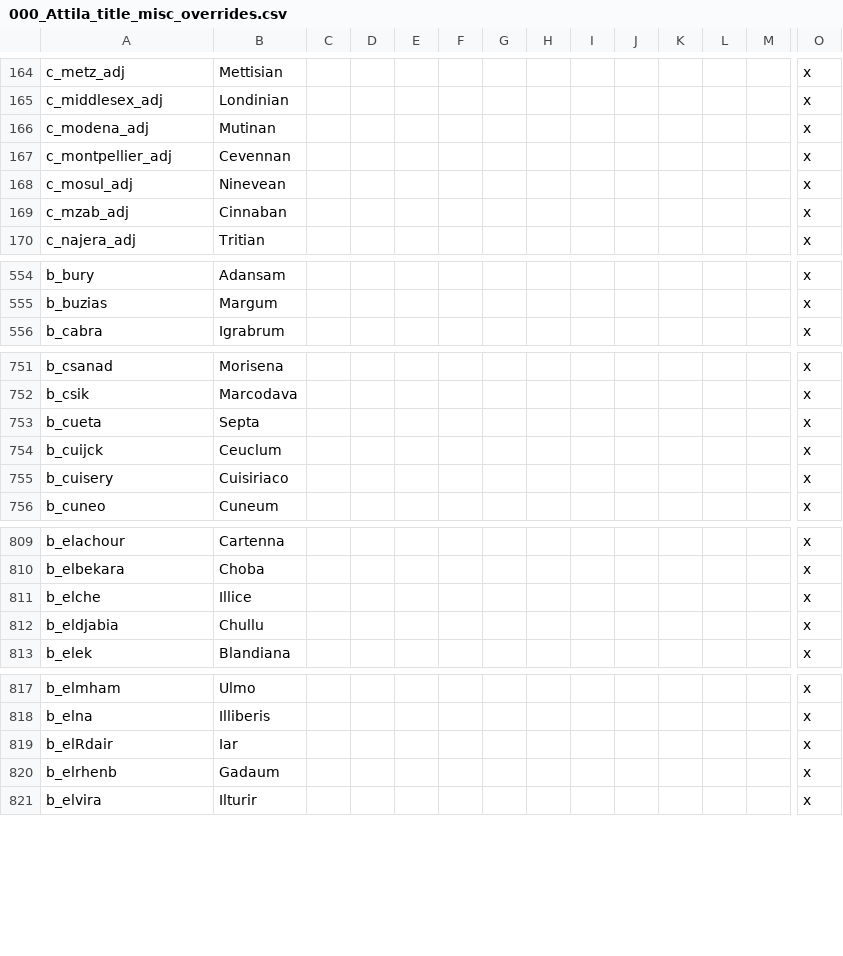
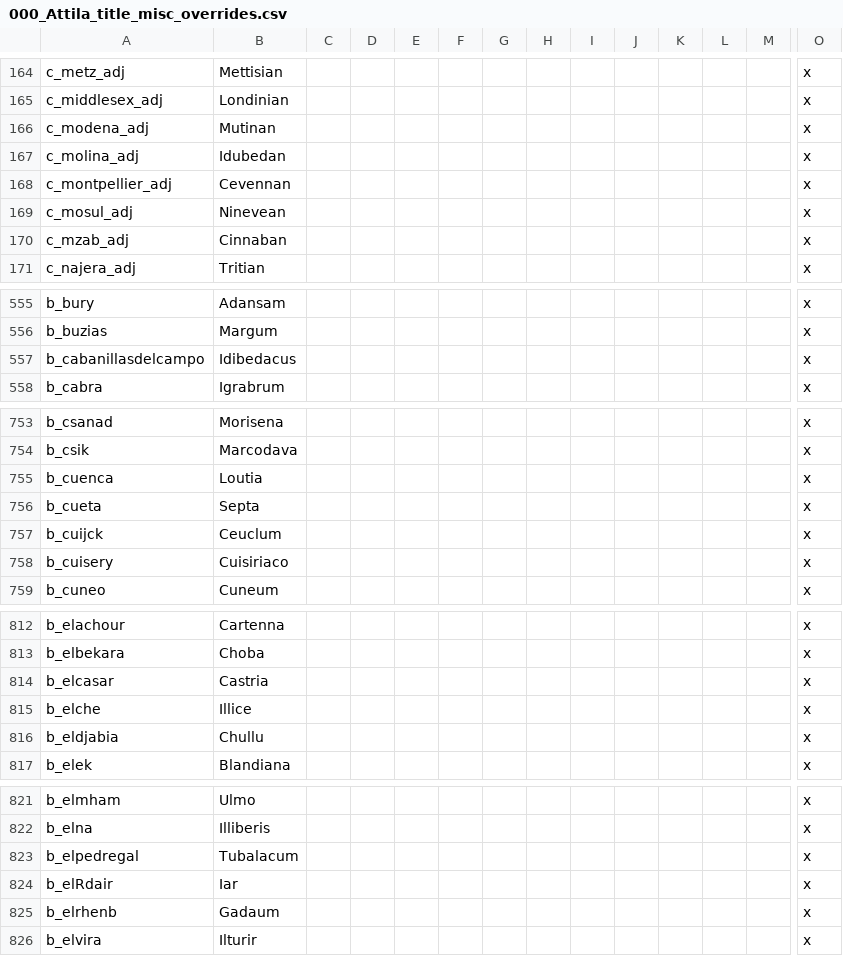
Before and after one commit to Ofaloaf/GothLP, a CSV file: localisation/000_Attila_title_misc_overrides.csv, drawn as a sheet; only a part is shown, gaps mark what is left out; rows hold the shown columns only; the diff covers the shown part only; the diff names each change by its address in the sheet, - before the commit and + after, or states it on an @@ line.

```diff
--- a/localisation/000_Attila_title_misc_overrides.csv
+++ b/localisation/000_Attila_title_misc_overrides.csv
+row 167: c_molina_adj | Idubedan |  |  |  |  |  |  |  |  |  |  |  | x
+row 557: b_cabanillasdelcampo | Idibedacus |  |  |  |  |  |  |  |  |  |  |  | x
+row 755: b_cuenca | Loutia |  |  |  |  |  |  |  |  |  |  |  | x
+row 814: b_elcasar | Castria |  |  |  |  |  |  |  |  |  |  |  | x
+row 823: b_elpedregal | Tubalacum |  |  |  |  |  |  |  |  |  |  |  | x
```
Also changed, not shown: 8 added rows and 2 edited cells elsewhere in this file, localisation/Attila_titles.csv, 33 other files.
